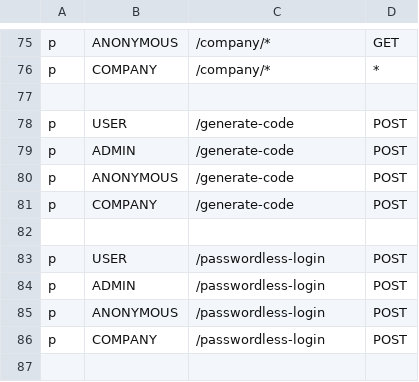
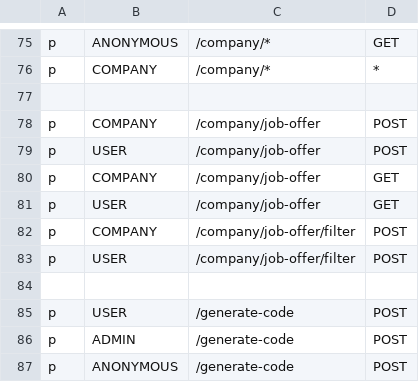
Before and after one commit to XWS-BSEP-Tim-13/Dislinkt_APIGateway, a CSV file: infrastructure/middleware/rbac_policy.csv, drawn as a sheet; only a part is shown, gaps mark what is left out; the shorter side is filled out with more unchanged rows.

```diff
--- a/infrastructure/middleware/rbac_policy.csv
+++ b/infrastructure/middleware/rbac_policy.csv
@@ -77,2 +77,9 @@ p, COMPANY, /company/*, *
 
+p, COMPANY, /company/job-offer, POST
+p, USER, /company/job-offer, POST
+p, COMPANY, /company/job-offer, GET
+p, USER, /company/job-offer, GET
+p, COMPANY, /company/job-offer/filter, POST
+p, USER, /company/job-offer/filter, POST
+
 p, USER, /generate-code, POST
```
Also changed, not shown: 2 other files.
